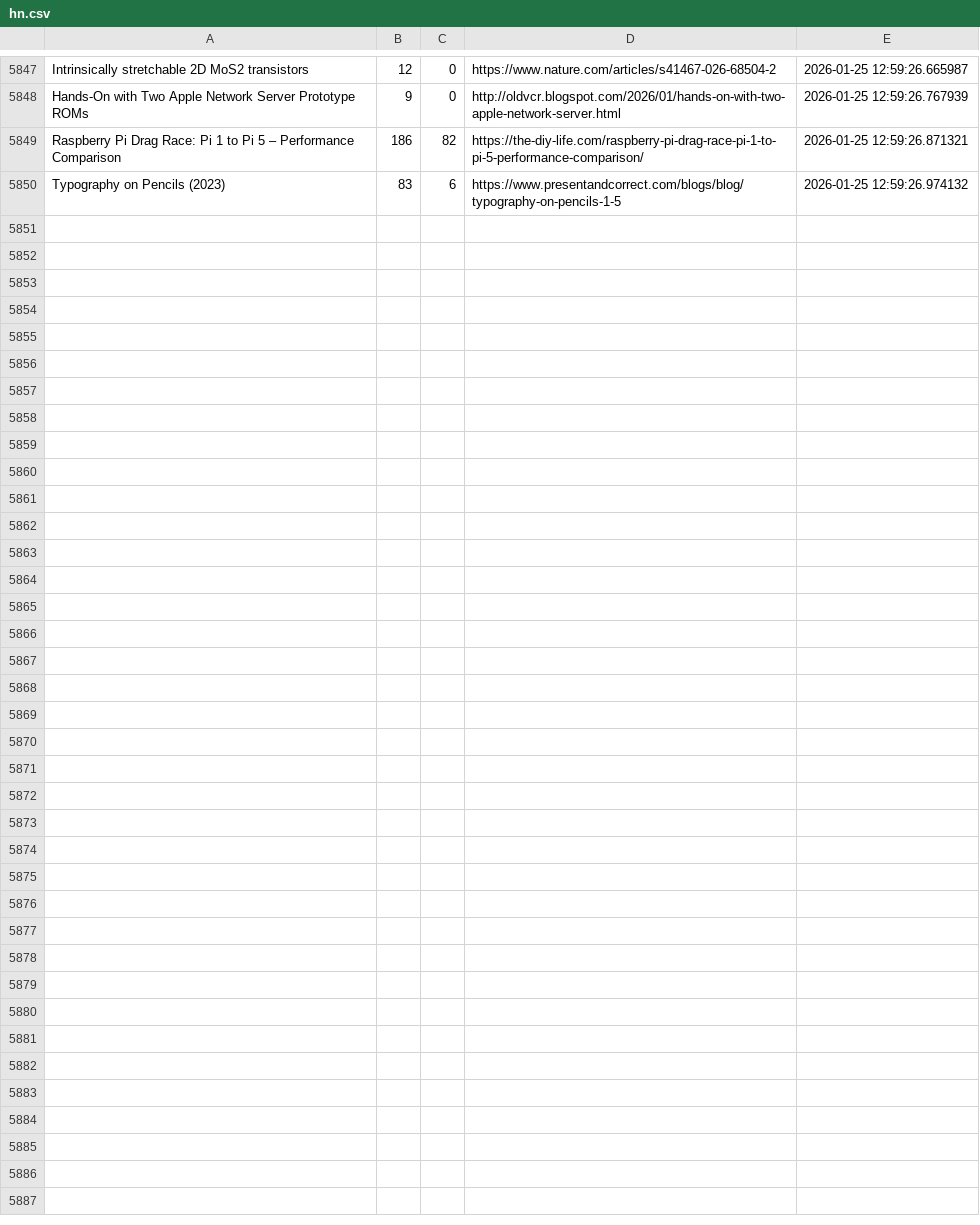
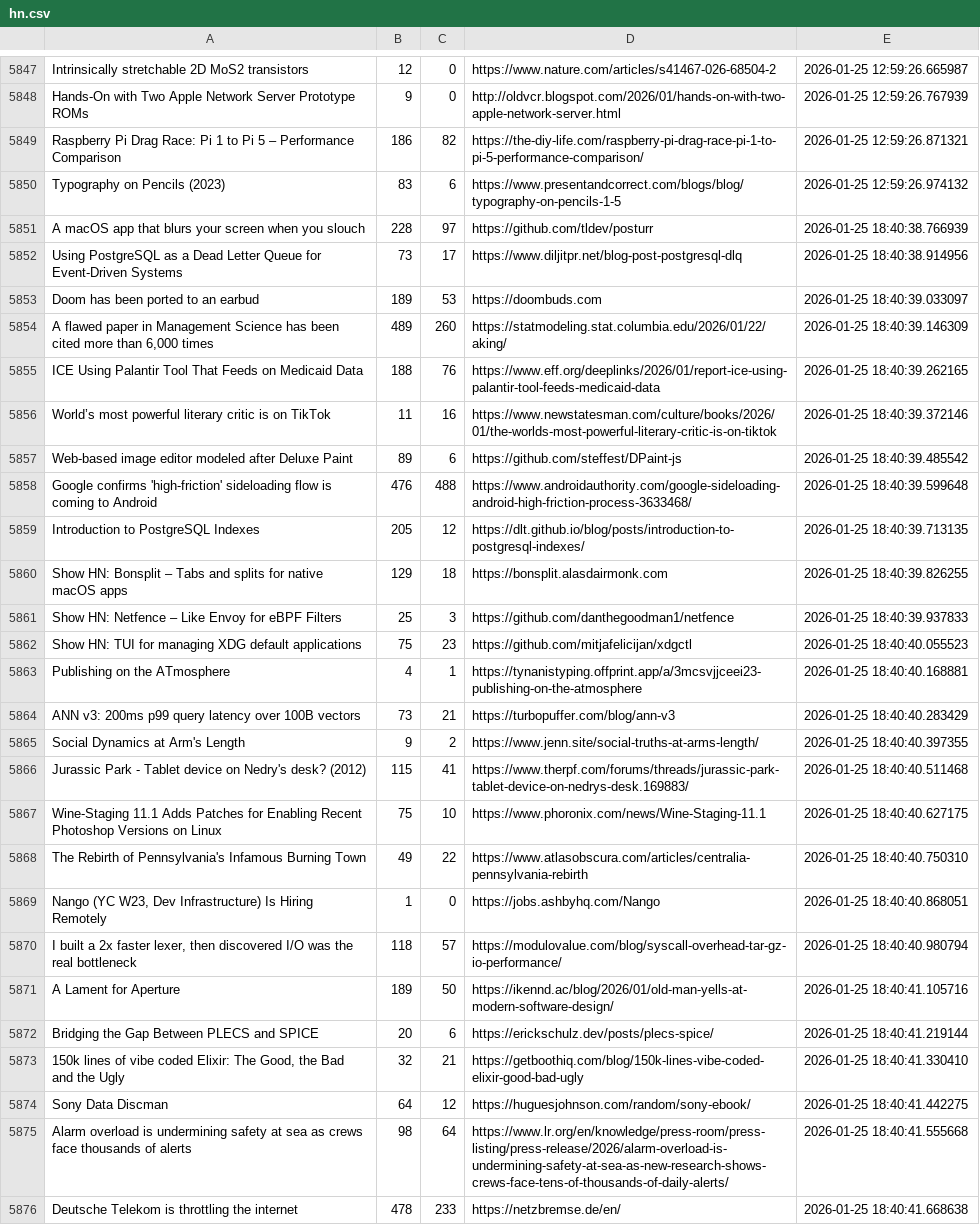
Before and after one commit to codemmaann/web-scrapping-project, a CSV file: raw_data/hn.csv, drawn as a sheet; only a part is shown, gaps mark what is left out; the diff names each change by its address in the sheet, - before the commit and + after, or states it on an @@ line.

```diff
--- a/raw_data/hn.csv
+++ b/raw_data/hn.csv
+row 5851: A macOS app that blurs your screen when you slouch | 228 | 97 | https://github.com/tldev/posturr | 2026-01-25 18:40:38.766939
+row 5852: Using PostgreSQL as a Dead Letter Queue for Event-Driven Systems | 73 | 17 | https://www.diljitpr.net/blog-post-postgresql-dlq | 2026-01-25 18:40:38.914956
+row 5853: Doom has been ported to an earbud | 189 | 53 | https://doombuds.com | 2026-01-25 18:40:39.033097
+row 5854: A flawed paper in Management Science has been cited more than 6,000 times | 489 | 260 | https://statmodeling.stat.columbia.edu/2026/01/22/aking/ | 2026-01-25 18:40:39.146309
+row 5855: ICE Using Palantir Tool That Feeds on Medicaid Data | 188 | 76 | https://www.eff.org/deeplinks/2026/01/report-ice-using-palantir-tool-feeds-medicaid-data | 2026-01-25 18:40:39.262165
+row 5856: World’s most powerful literary critic is on TikTok | 11 | 16 | https://www.newstatesman.com/culture/books/2026/01/the-worlds-most-powerful-literary-critic-is-on-tiktok | 2026-01-25 18:40:39.372146
+row 5857: Web-based image editor modeled after Deluxe Paint | 89 | 6 | https://github.com/steffest/DPaint-js | 2026-01-25 18:40:39.485542
+row 5858: Google confirms 'high-friction' sideloading flow is coming to Android | 476 | 488 | https://www.androidauthority.com/google-sideloading-android-high-friction-process-3633468/ | 2026-01-25 18:40:39.599648
+row 5859: Introduction to PostgreSQL Indexes | 205 | 12 | https://dlt.github.io/blog/posts/introduction-to-postgresql-indexes/ | 2026-01-25 18:40:39.713135
+row 5860: Show HN: Bonsplit – Tabs and splits for native macOS apps | 129 | 18 | https://bonsplit.alasdairmonk.com | 2026-01-25 18:40:39.826255
+row 5861: Show HN: Netfence – Like Envoy for eBPF Filters | 25 | 3 | https://github.com/danthegoodman1/netfence | 2026-01-25 18:40:39.937833
+row 5862: Show HN: TUI for managing XDG default applications | 75 | 23 | https://github.com/mitjafelicijan/xdgctl | 2026-01-25 18:40:40.055523
+row 5863: Publishing on the ATmosphere | 4 | 1 | https://tynanistyping.offprint.app/a/3mcsvjjceei23-publishing-on-the-atmosphere | 2026-01-25 18:40:40.168881
+row 5864: ANN v3: 200ms p99 query latency over 100B vectors | 73 | 21 | https://turbopuffer.com/blog/ann-v3 | 2026-01-25 18:40:40.283429
+row 5865: Social Dynamics at Arm's Length | 9 | 2 | https://www.jenn.site/social-truths-at-arms-length/ | 2026-01-25 18:40:40.397355
+row 5866: Jurassic Park - Tablet device on Nedry's desk? (2012) | 115 | 41 | https://www.therpf.com/forums/threads/jurassic-park-tablet-device-on-nedrys-desk.169883/ | 2026-01-25 18:40:40.511468
+row 5867: Wine-Staging 11.1 Adds Patches for Enabling Recent Photoshop Versions on Linux | 75 | 10 | https://www.phoronix.com/news/Wine-Staging-11.1 | 2026-01-25 18:40:40.627175
+row 5868: The Rebirth of Pennsylvania's Infamous Burning Town | 49 | 22 | https://www.atlasobscura.com/articles/centralia-pennsylvania-rebirth | 2026-01-25 18:40:40.750310
+row 5869: Nango (YC W23, Dev Infrastructure) Is Hiring Remotely | 1 | 0 | https://jobs.ashbyhq.com/Nango | 2026-01-25 18:40:40.868051
+row 5870: I built a 2x faster lexer, then discovered I/O was the real bottleneck | 118 | 57 | https://modulovalue.com/blog/syscall-overhead-tar-gz-io-performance/ | 2026-01-25 18:40:40.980794
+row 5871: A Lament for Aperture | 189 | 50 | https://ikennd.ac/blog/2026/01/old-man-yells-at-modern-software-design/ | 2026-01-25 18:40:41.105716
+row 5872: Bridging the Gap Between PLECS and SPICE | 20 | 6 | https://erickschulz.dev/posts/plecs-spice/ | 2026-01-25 18:40:41.219144
+row 5873: 150k lines of vibe coded Elixir: The Good, the Bad and the Ugly | 32 | 21 | https://getboothiq.com/blog/150k-lines-vibe-coded-elixir-good-bad-ugly | 2026-01-25 18:40:41.330410
+row 5874: Sony Data Discman | 64 | 12 | https://huguesjohnson.com/random/sony-ebook/ | 2026-01-25 18:40:41.442275
+row 5875: Alarm overload is undermining safety at sea as crews face thousands of alerts | 98 | 64 | https://www.lr.org/en/knowledge/press-room/press-listing/press-release/2026/alarm-overload-is-undermining-safety-at-sea-as-new-research-shows-crews-face-tens-of-thousands-of-daily-alerts/ | 2026-01-25 18:40:41.555668
+row 5876: Deutsche Telekom is throttling the internet | 478 | 233 | https://netzbremse.de/en/ | 2026-01-25 18:40:41.668638
```
Also changed, not shown: clean_data/hn_cleaned.csv, clean_data/lobsters_clean.csv, 10 other files.
